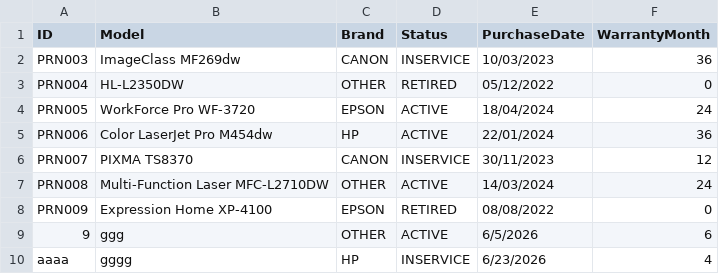
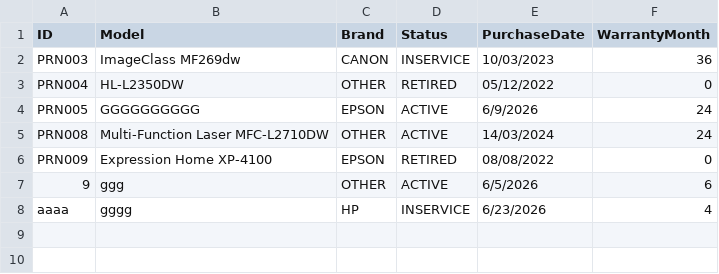
Before and after one commit to conghungtran/MockProjectUI, a CSV file: PrinterHub/data/printers.csv, drawn as a sheet.

```diff
--- a/PrinterHub/data/printers.csv
+++ b/PrinterHub/data/printers.csv
@@ -3,5 +3,3 @@ PRN003,ImageClass MF269dw,CANON,INSERVICE,10/03/2023,36
 PRN004,HL-L2350DW,OTHER,RETIRED,05/12/2022,0
-PRN005,WorkForce Pro WF-3720,EPSON,ACTIVE,18/04/2024,24
-PRN006,Color LaserJet Pro M454dw,HP,ACTIVE,22/01/2024,36
-PRN007,PIXMA TS8370,CANON,INSERVICE,30/11/2023,12
+PRN005,GGGGGGGGGG,EPSON,ACTIVE,6/9/2026,24
 PRN008,Multi-Function Laser MFC-L2710DW,OTHER,ACTIVE,14/03/2024,24
```
Also changed, not shown: 10 other files.
